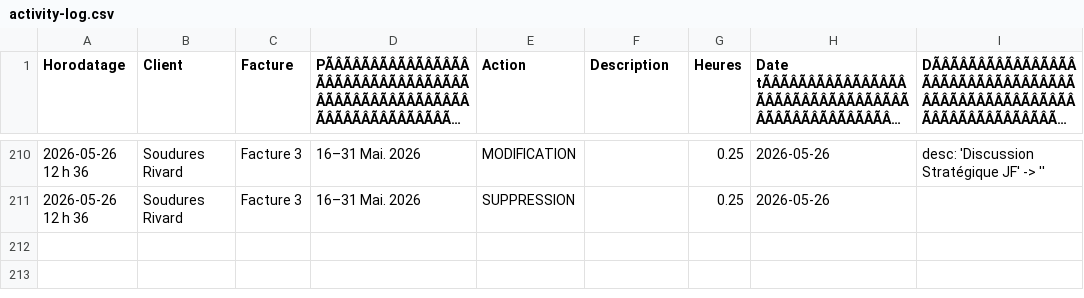
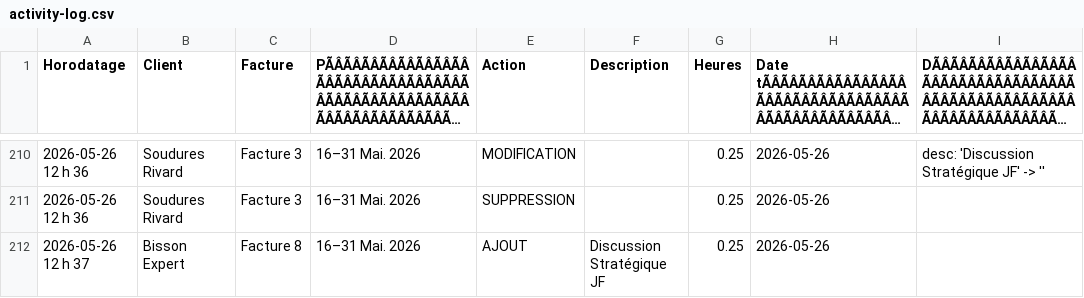
Before and after one commit to kchaouche17/billing-app, a CSV file: bisson-expert/logs/activity-log.csv, drawn as a sheet; only a part is shown, gaps mark what is left out; long unchanged cells end in …; the diff names each change by its address in the sheet, - before the commit and + after, or states it on an @@ line.

Commit message:
Activity log: 1 event

```diff
--- a/bisson-expert/logs/activity-log.csv
+++ b/bisson-expert/logs/activity-log.csv
+row 212: 2026-05-26 12 h 37 | Bisson Expert | Facture 8 | 16–31 Mai. 2026 | AJOUT | Discussion Stratégique JF | 0.25 | 2026-05-26
```
